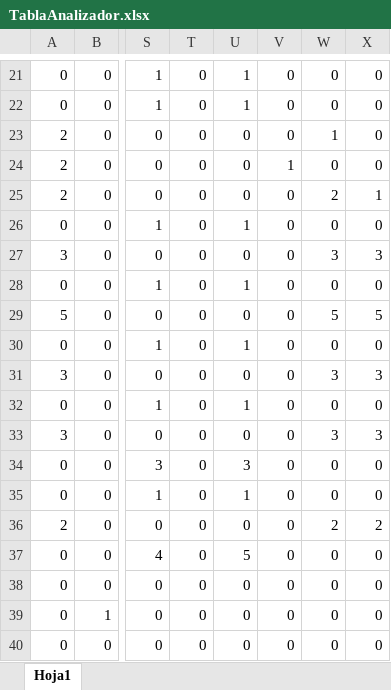
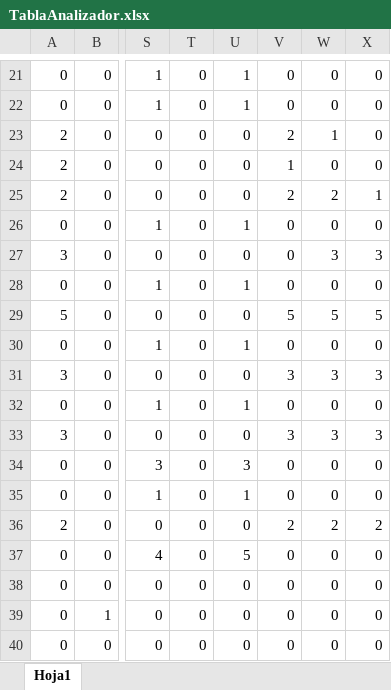
Before and after one commit to GabrielGR8/Analizador-Lexico, an Excel workbook: src/TablaAnalizador.xlsx, sheet Hoja1, drawn as a sheet; only a part is shown, gaps mark what is left out; values as stored, in another font and other column widths than the file's, no borders; the diff names each change by its address in the sheet, - before the commit and + after, or states it on an @@ line.

Commit message:
Agregada la creacion del arbol del analizador, y correcion de la tabla para el caracter igual

```diff
--- a/src/TablaAnalizador.xlsx (sheet Hoja1)
+++ b/src/TablaAnalizador.xlsx (sheet Hoja1)
-V23: 0
+V23: 2
-V25: 0
+V25: 2
-V29: 0
+V29: 5
-V31: 0
+V31: 3
-V33: 0
+V33: 3
-V36: 0
+V36: 2
```
Also changed, not shown: 12 other files.
